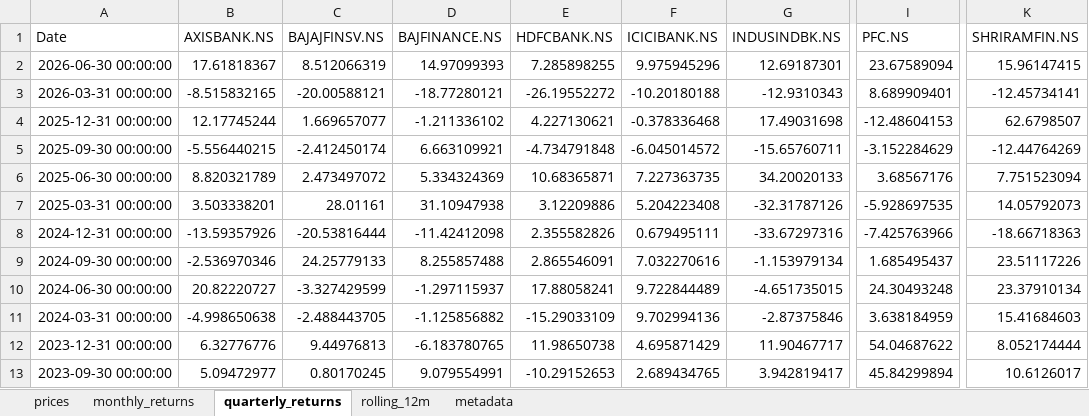
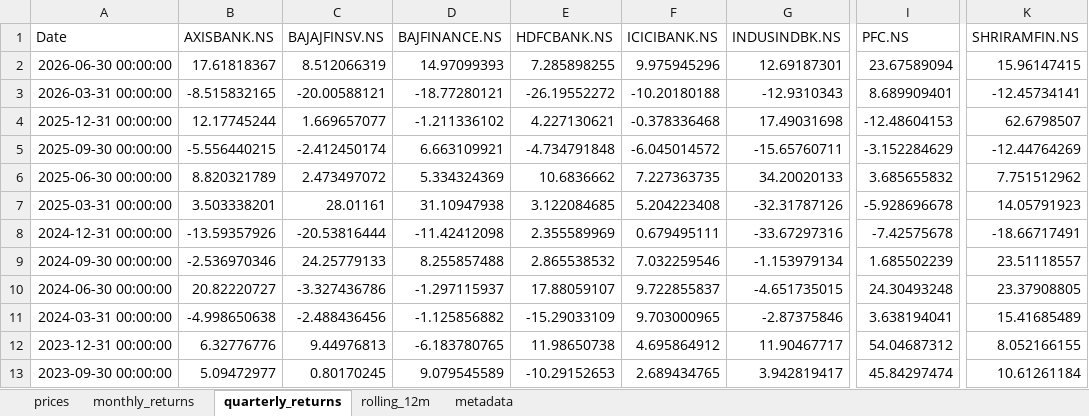
Before and after one commit to rahulshirke7951/stock-sector-dashboard, an Excel workbook: dashboards/Banking.xlsx, sheet quarterly_returns, drawn as a sheet; only a part is shown, gaps mark what is left out; values as stored, in another font and other column widths than the file's, no borders; conditional formats not drawn; the diff covers the shown part only; the diff names each change by its address in the sheet, - before the commit and + after, or states it on an @@ line.

```diff
--- a/dashboards/Banking.xlsx (sheet quarterly_returns)
+++ b/dashboards/Banking.xlsx (sheet quarterly_returns)
-E6 (HDFCBANK.NS): 10.68365871
+E6 (HDFCBANK.NS): 10.6836662
-I6 (PFC.NS): 3.68567176
+I6 (PFC.NS): 3.685655832
-K6 (SHRIRAMFIN.NS): 7.751523094
+K6 (SHRIRAMFIN.NS): 7.751512962
-E7 (HDFCBANK.NS): 3.12209886
+E7 (HDFCBANK.NS): 3.122084685
-I7 (PFC.NS): -5.928697535
+I7 (PFC.NS): -5.928696678
-K7 (SHRIRAMFIN.NS): 14.05792073
+K7 (SHRIRAMFIN.NS): 14.05791923
-E8 (HDFCBANK.NS): 2.355582826
+E8 (HDFCBANK.NS): 2.355589969
-I8 (PFC.NS): -7.425763966
+I8 (PFC.NS): -7.42575678
-K8 (SHRIRAMFIN.NS): -18.66718363
+K8 (SHRIRAMFIN.NS): -18.66717491
-E9 (HDFCBANK.NS): 2.865546091
+E9 (HDFCBANK.NS): 2.865538532
-F9 (ICICIBANK.NS): 7.032270616
+F9 (ICICIBANK.NS): 7.032259546
-I9 (PFC.NS): 1.685495437
+I9 (PFC.NS): 1.685502239
-K9 (SHRIRAMFIN.NS): 23.51117226
+K9 (SHRIRAMFIN.NS): 23.51118557
-C10 (BAJAJFINSV.NS): -3.327429599
+C10 (BAJAJFINSV.NS): -3.327436786
-E10 (HDFCBANK.NS): 17.88058241
+E10 (HDFCBANK.NS): 17.88059107
-F10 (ICICIBANK.NS): 9.722844489
+F10 (ICICIBANK.NS): 9.722855837
-K10 (SHRIRAMFIN.NS): 23.37910134
+K10 (SHRIRAMFIN.NS): 23.37908805
-C11 (BAJAJFINSV.NS): -2.488443705
+C11 (BAJAJFINSV.NS): -2.488436456
-F11 (ICICIBANK.NS): 9.702994136
+F11 (ICICIBANK.NS): 9.703000965
-I11 (PFC.NS): 3.638184959
+I11 (PFC.NS): 3.638194041
-K11 (SHRIRAMFIN.NS): 15.41684603
+K11 (SHRIRAMFIN.NS): 15.41685489
-F12 (ICICIBANK.NS): 4.695871429
+F12 (ICICIBANK.NS): 4.695864912
-I12 (PFC.NS): 54.04687622
+I12 (PFC.NS): 54.04687312
-K12 (SHRIRAMFIN.NS): 8.052174444
+K12 (SHRIRAMFIN.NS): 8.052166155
-D13 (BAJFINANCE.NS): 9.079554991
+D13 (BAJFINANCE.NS): 9.079545589
-I13 (PFC.NS): 45.84299894
+I13 (PFC.NS): 45.84297474
-K13 (SHRIRAMFIN.NS): 10.6126017
+K13 (SHRIRAMFIN.NS): 10.61261184
```
Also changed, not shown: 37 edited cells elsewhere in this sheet, sheet rolling_12m, sheet prices, sheet monthly_returns, dashboards/Automobile.xlsx, dashboards/Energy.xlsx, 7 other files.
